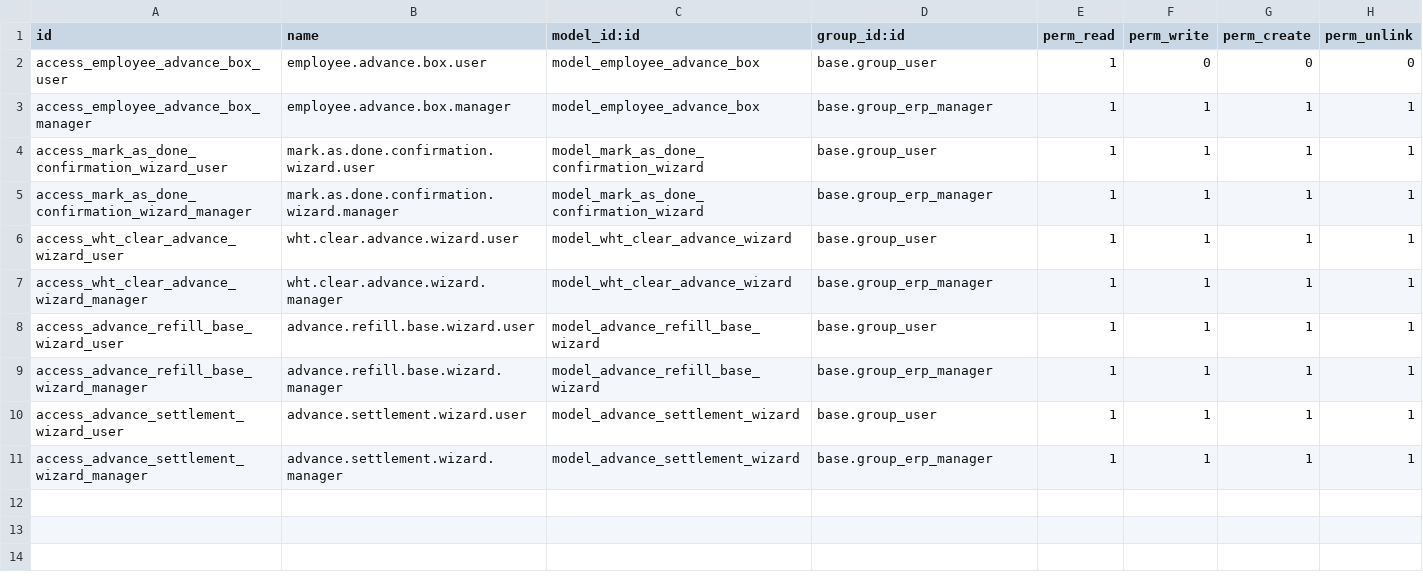
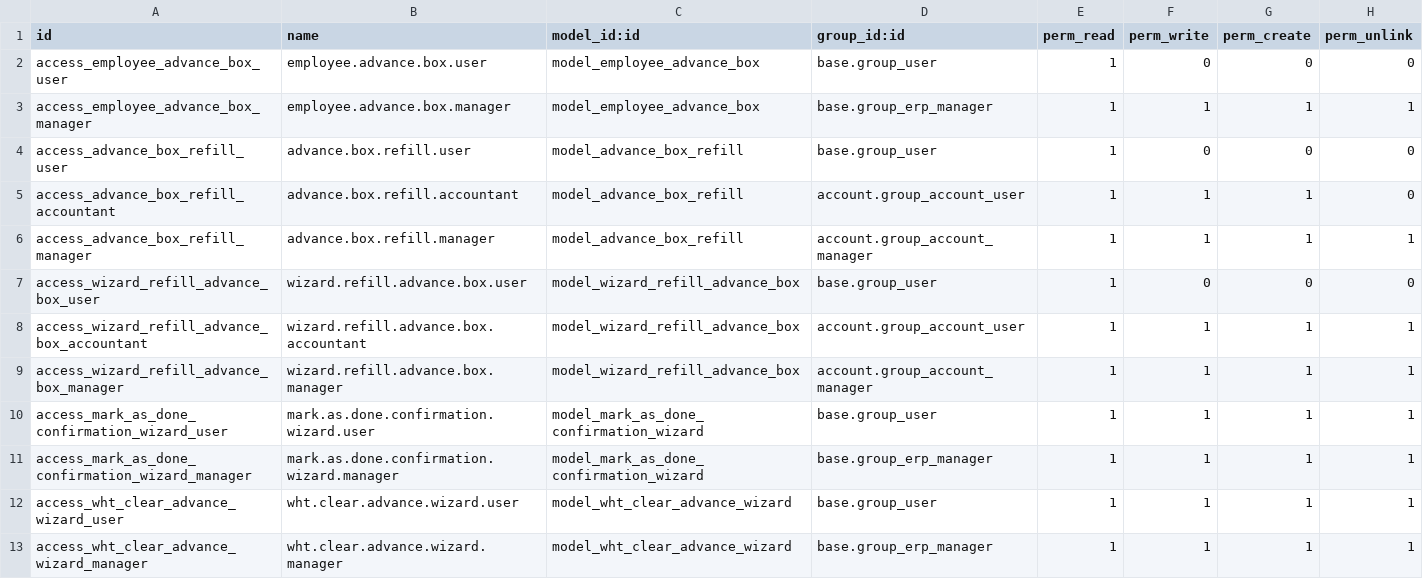
Before and after one commit to apcball/KYLD, a CSV file: employee_advance/security/ir.model.access.csv, drawn as a sheet; only a part is shown; the shorter side is filled out with more unchanged rows.

```diff
--- a/employee_advance/security/ir.model.access.csv
+++ b/employee_advance/security/ir.model.access.csv
@@ -3,2 +3,8 @@ access_employee_advance_box_user,employee.advance.box.user,model_employee_advanc
 access_employee_advance_box_manager,employee.advance.box.manager,model_employee_advance_box,base.group_erp_manager,1,1,1,1
+access_advance_box_refill_user,advance.box.refill.user,model_advance_box_refill,base.group_user,1,0,0,0
+access_advance_box_refill_accountant,advance.box.refill.accountant,model_advance_box_refill,account.group_account_user,1,1,1,0
+access_advance_box_refill_manager,advance.box.refill.manager,model_advance_box_refill,account.group_account_manager,1,1,1,1
+access_wizard_refill_advance_box_user,wizard.refill.advance.box.user,model_wizard_refill_advance_box,base.group_user,1,0,0,0
+access_wizard_refill_advance_box_accountant,wizard.refill.advance.box.accountant,model_wizard_refill_advance_box,account.group_account_user,1,1,1,1
+access_wizard_refill_advance_box_manager,wizard.refill.advance.box.manager,model_wizard_refill_advance_box,account.group_account_manager,1,1,1,1
 access_mark_as_done_confirmation_wizard_user,mark.as.done.confirmation.wizard.user,model_mark_as_done_confirmation_wizard,base.group_user,1,1,1,1
```
Also changed, not shown: 48 other files.
